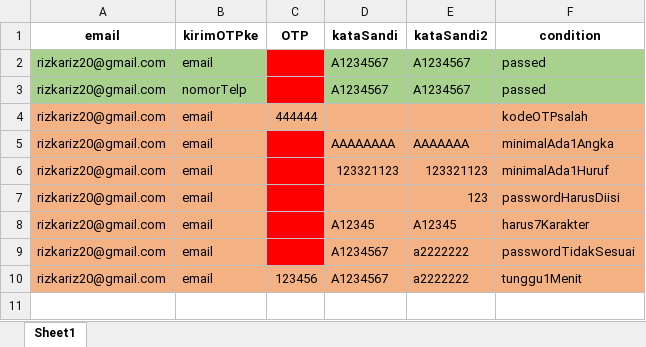
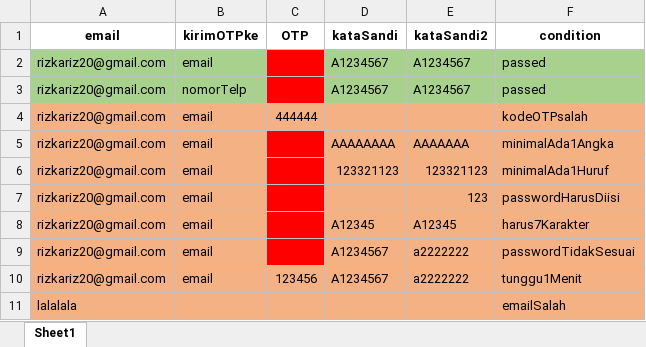
Before and after one commit to qcaccompanies/ACC-ACCOne, an Excel workbook: LupaKataSandi.xlsx, sheet Sheet1, drawn as a sheet; values as stored, in another font and other column widths than the file's, no borders; the diff names each change by its address in the sheet, - before the commit and + after, or states it on an @@ line.

Commit message:
Update Rizka - Lupa Kata Sandi (Btn MasukatauDaftar can't be detected)

```diff
--- a/LupaKataSandi.xlsx (sheet Sheet1)
+++ b/LupaKataSandi.xlsx (sheet Sheet1)
+row 11: lalalala |  |  |  |  | emailSalah
```
Also changed, not shown: 5 other files.
